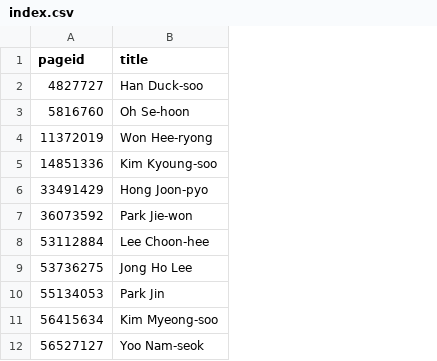
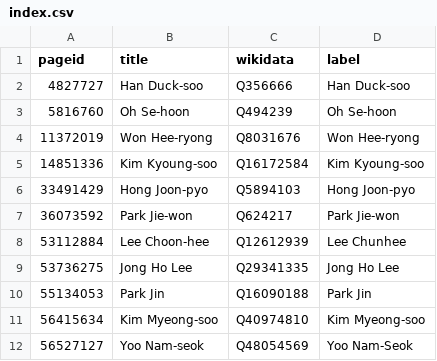
Before and after one commit to every-politician-scrapers/south-korea-ministers, a CSV file: enwiki/index.csv, drawn as a sheet; only a part is shown; the diff names each change by its address in the sheet, - before the commit and + after, or states it on an @@ line.

```diff
--- a/enwiki/index.csv
+++ b/enwiki/index.csv
+column C (wikidata), rows 2-12: Q356666 | Q494239 | Q8031676 | Q16172584 | Q5894103 | Q624217 | Q12612939 | Q29341335 | Q16090188 | Q40974810 | Q48054569
+column D (label), rows 2-12: Han Duck-soo | Oh Se-hoon | Won Hee-ryong | Kim Kyoung-soo | Hong Joon-pyo | Park Jie-won | Lee Chunhee | Jong Ho Lee | Park Jin | Kim Myeong-soo | Yoo Nam-Seok
```
Also changed, not shown: 36 other files.
